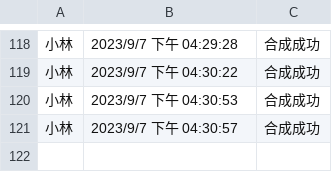
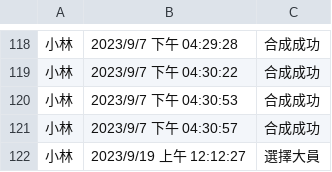
Before and after one commit to coco511124/Unity-V6, a CSV file: Assets/playerdatach2.csv, drawn as a sheet; only a part is shown, gaps mark what is left out; the diff names each change by its address in the sheet, - before the commit and + after, or states it on an @@ line.

```diff
--- a/Assets/playerdatach2.csv
+++ b/Assets/playerdatach2.csv
+row 122: 小林 | 2023/9/19 上午 12:12:27 | 選擇大員
```
Also changed, not shown: Assets/playerdatach1.csv, 54 other files.
